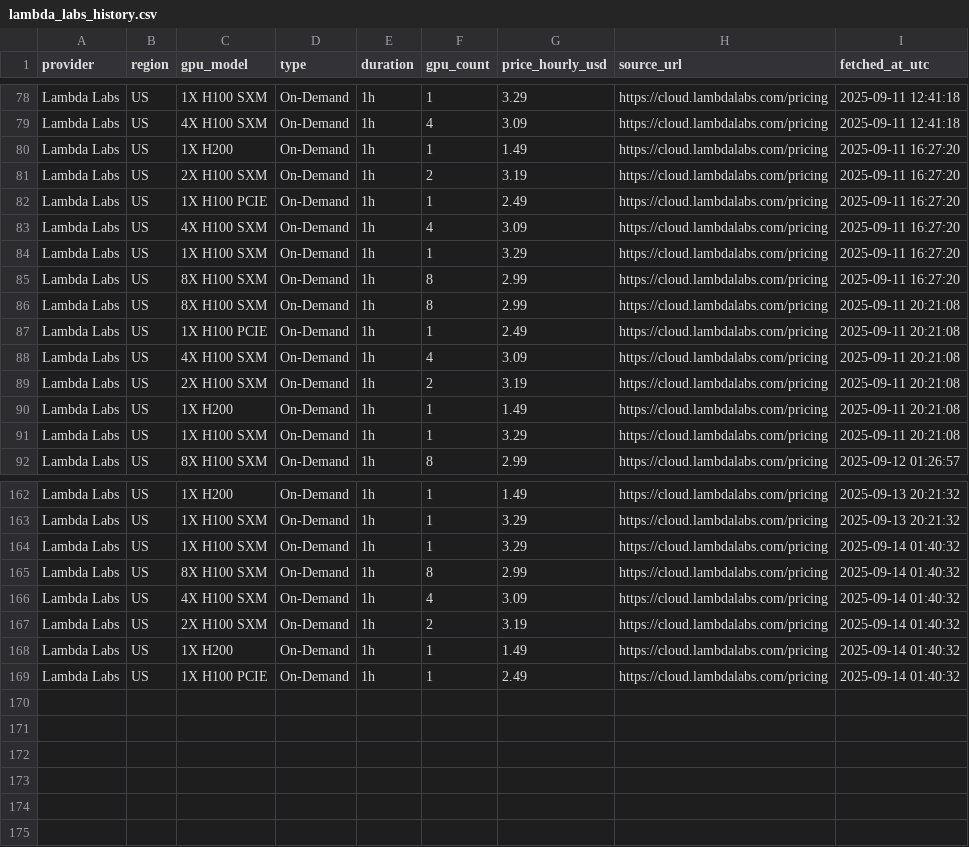
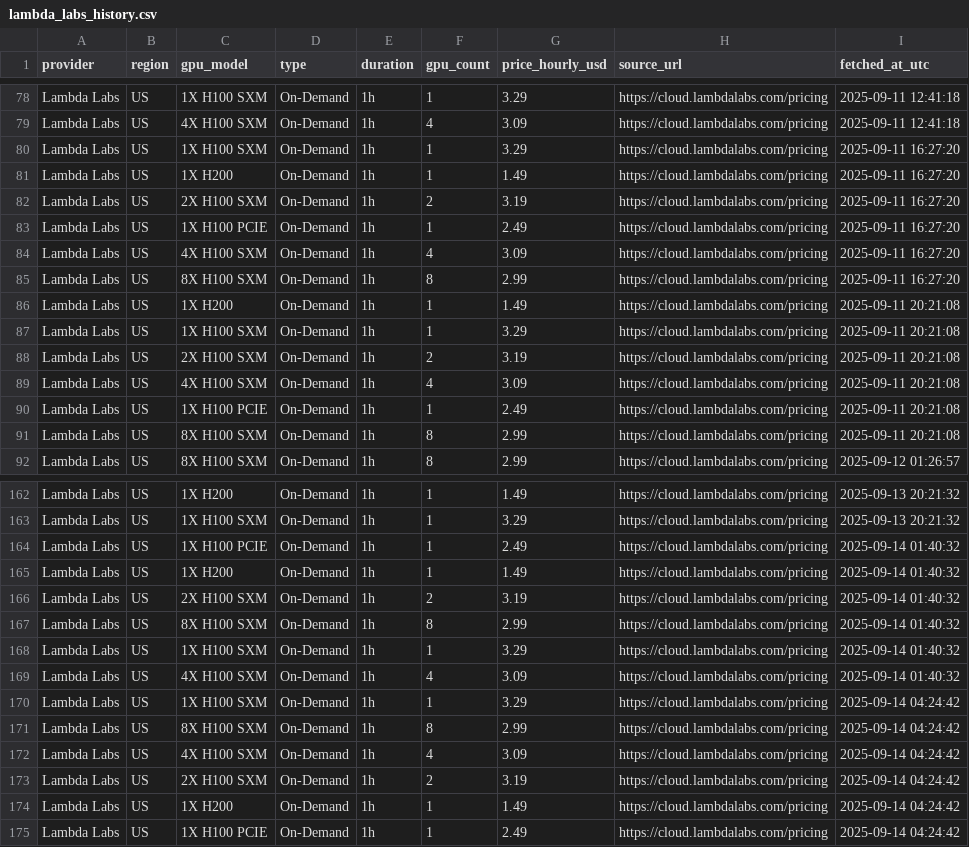
Before and after one commit to forwardcompute/ComputePricing, a CSV file: docs/data/history/lambda_labs_history.csv, drawn as a sheet; only a part is shown, gaps mark what is left out; the diff covers the shown part only.

```diff
--- a/docs/data/history/lambda_labs_history.csv
+++ b/docs/data/history/lambda_labs_history.csv
@@ -79,2 +79,3 @@ Lambda Labs,US,1X H100 SXM,On-Demand,1h,1,3.29,https://cloud.lambdalabs.com/pric
 Lambda Labs,US,4X H100 SXM,On-Demand,1h,4,3.09,https://cloud.lambdalabs.com/pricing,2025-09-11 12:41:18
+Lambda Labs,US,1X H100 SXM,On-Demand,1h,1,3.29,https://cloud.lambdalabs.com/pricing,2025-09-11 16:27:20
 Lambda Labs,US,1X H200,On-Demand,1h,1,1.49,https://cloud.lambdalabs.com/pricing,2025-09-11 16:27:20
@@ -83,10 +84,9 @@ Lambda Labs,US,1X H100 PCIE,On-Demand,1h,1,2.49,https://cloud.lambdalabs.com/pri
 Lambda Labs,US,4X H100 SXM,On-Demand,1h,4,3.09,https://cloud.lambdalabs.com/pricing,2025-09-11 16:27:20
-Lambda Labs,US,1X H100 SXM,On-Demand,1h,1,3.29,https://cloud.lambdalabs.com/pricing,2025-09-11 16:27:20
 Lambda Labs,US,8X H100 SXM,On-Demand,1h,8,2.99,https://cloud.lambdalabs.com/pricing,2025-09-11 16:27:20
-Lambda Labs,US,8X H100 SXM,On-Demand,1h,8,2.99,https://cloud.lambdalabs.com/pricing,2025-09-11 20:21:08
-Lambda Labs,US,1X H100 PCIE,On-Demand,1h,1,2.49,https://cloud.lambdalabs.com/pricing,2025-09-11 20:21:08
-Lambda Labs,US,4X H100 SXM,On-Demand,1h,4,3.09,https://cloud.lambdalabs.com/pricing,2025-09-11 20:21:08
-Lambda Labs,US,2X H100 SXM,On-Demand,1h,2,3.19,https://cloud.lambdalabs.com/pricing,2025-09-11 20:21:08
 Lambda Labs,US,1X H200,On-Demand,1h,1,1.49,https://cloud.lambdalabs.com/pricing,2025-09-11 20:21:08
 Lambda Labs,US,1X H100 SXM,On-Demand,1h,1,3.29,https://cloud.lambdalabs.com/pricing,2025-09-11 20:21:08
+Lambda Labs,US,2X H100 SXM,On-Demand,1h,2,3.19,https://cloud.lambdalabs.com/pricing,2025-09-11 20:21:08
+Lambda Labs,US,4X H100 SXM,On-Demand,1h,4,3.09,https://cloud.lambdalabs.com/pricing,2025-09-11 20:21:08
+Lambda Labs,US,1X H100 PCIE,On-Demand,1h,1,2.49,https://cloud.lambdalabs.com/pricing,2025-09-11 20:21:08
+Lambda Labs,US,8X H100 SXM,On-Demand,1h,8,2.99,https://cloud.lambdalabs.com/pricing,2025-09-11 20:21:08
 Lambda Labs,US,8X H100 SXM,On-Demand,1h,8,2.99,https://cloud.lambdalabs.com/pricing,2025-09-12 01:26:57
@@ -163,7 +163,13 @@ Lambda Labs,US,1X H200,On-Demand,1h,1,1.49,https://cloud.lambdalabs.com/pricing,
 Lambda Labs,US,1X H100 SXM,On-Demand,1h,1,3.29,https://cloud.lambdalabs.com/pricing,2025-09-13 20:21:32
+Lambda Labs,US,1X H100 PCIE,On-Demand,1h,1,2.49,https://cloud.lambdalabs.com/pricing,2025-09-14 01:40:32
+Lambda Labs,US,1X H200,On-Demand,1h,1,1.49,https://cloud.lambdalabs.com/pricing,2025-09-14 01:40:32
+Lambda Labs,US,2X H100 SXM,On-Demand,1h,2,3.19,https://cloud.lambdalabs.com/pricing,2025-09-14 01:40:32
+Lambda Labs,US,8X H100 SXM,On-Demand,1h,8,2.99,https://cloud.lambdalabs.com/pricing,2025-09-14 01:40:32
 Lambda Labs,US,1X H100 SXM,On-Demand,1h,1,3.29,https://cloud.lambdalabs.com/pricing,2025-09-14 01:40:32
-Lambda Labs,US,8X H100 SXM,On-Demand,1h,8,2.99,https://cloud.lambdalabs.com/pricing,2025-09-14 01:40:32
 Lambda Labs,US,4X H100 SXM,On-Demand,1h,4,3.09,https://cloud.lambdalabs.com/pricing,2025-09-14 01:40:32
-Lambda Labs,US,2X H100 SXM,On-Demand,1h,2,3.19,https://cloud.lambdalabs.com/pricing,2025-09-14 01:40:32
-Lambda Labs,US,1X H200,On-Demand,1h,1,1.49,https://cloud.lambdalabs.com/pricing,2025-09-14 01:40:32
-Lambda Labs,US,1X H100 PCIE,On-Demand,1h,1,2.49,https://cloud.lambdalabs.com/pricing,2025-09-14 01:40:32
+Lambda Labs,US,1X H100 SXM,On-Demand,1h,1,3.29,https://cloud.lambdalabs.com/pricing,2025-09-14 04:24:42
+Lambda Labs,US,8X H100 SXM,On-Demand,1h,8,2.99,https://cloud.lambdalabs.com/pricing,2025-09-14 04:24:42
+Lambda Labs,US,4X H100 SXM,On-Demand,1h,4,3.09,https://cloud.lambdalabs.com/pricing,2025-09-14 04:24:42
+Lambda Labs,US,2X H100 SXM,On-Demand,1h,2,3.19,https://cloud.lambdalabs.com/pricing,2025-09-14 04:24:42
+Lambda Labs,US,1X H200,On-Demand,1h,1,1.49,https://cloud.lambdalabs.com/pricing,2025-09-14 04:24:42
+Lambda Labs,US,1X H100 PCIE,On-Demand,1h,1,2.49,https://cloud.lambdalabs.com/pricing,2025-09-14 04:24:42
```
Also changed, not shown: 44 moved rows elsewhere in this file, docs/data/history/brokkr_history.csv, docs/data/history/crusoecloud_history.csv, 24 other files.
